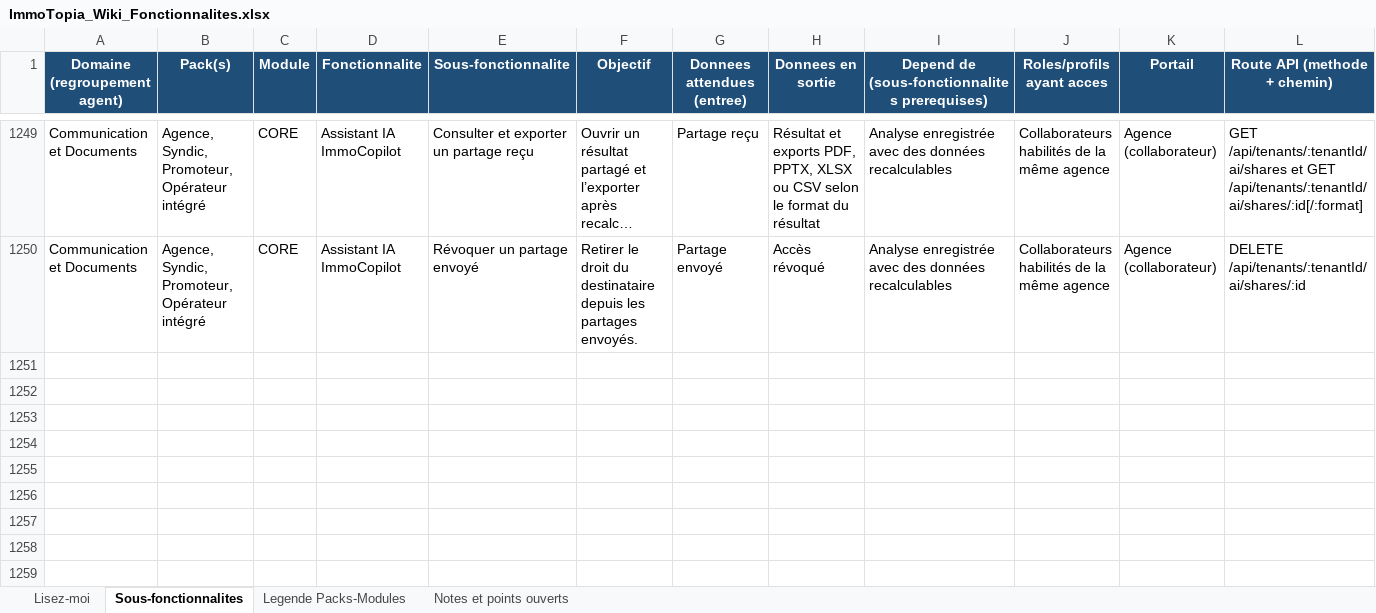
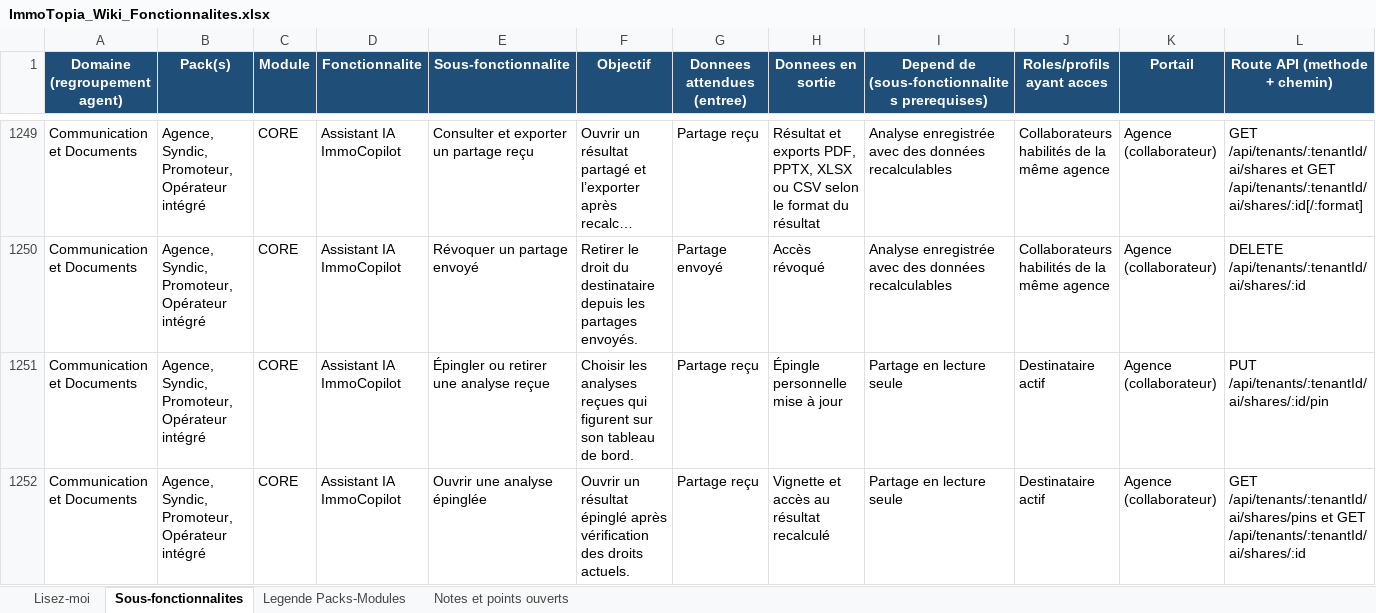
Before and after one commit to bkourouma/immotopia, an Excel workbook: docs/fonctionnalites/ImmoTopia_Wiki_Fonctionnalites.xlsx, sheet Sous-fonctionnalites, drawn as a sheet; only a part is shown, gaps mark what is left out; long unchanged cells end in …; values as stored, in another font and other column widths than the file's, no borders; table styles not drawn; rows hold the shown columns only; the diff names each change by its address in the sheet, - before the commit and + after, or states it on an @@ line.

Commit message:
feat(assistant): épingler les analyses reçues au tableau de bord

```diff
--- a/docs/fonctionnalites/ImmoTopia_Wiki_Fonctionnalites.xlsx (sheet Sous-fonctionnalites)
+++ b/docs/fonctionnalites/ImmoTopia_Wiki_Fonctionnalites.xlsx (sheet Sous-fonctionnalites)
+row 1251: Communication et Documents | Agence, Syndic, Promoteur, Opérateur intégré | CORE | Assistant IA ImmoCopilot | Épingler ou retirer une analyse reçue | Choisir les analyses reçues qui figurent sur son tableau de bord. | Partage reçu | Épingle personnelle mise à jour | Partage en lecture seule | Destinataire actif | Agence (collaborateur) | PUT /api/tenants/:tenantId/ai/shares/:id/pin
+row 1252: Communication et Documents | Agence, Syndic, Promoteur, Opérateur intégré | CORE | Assistant IA ImmoCopilot | Ouvrir une analyse épinglée | Ouvrir un résultat épinglé après vérification des droits actuels. | Partage reçu | Vignette et accès au résultat recalculé | Partage en lecture seule | Destinataire actif | Agence (collaborateur) | GET /api/tenants/:tenantId/ai/shares/pins et GET /api/tenants/:tenantId/ai/shares/:id
```
Also changed, not shown: 17 other files.
